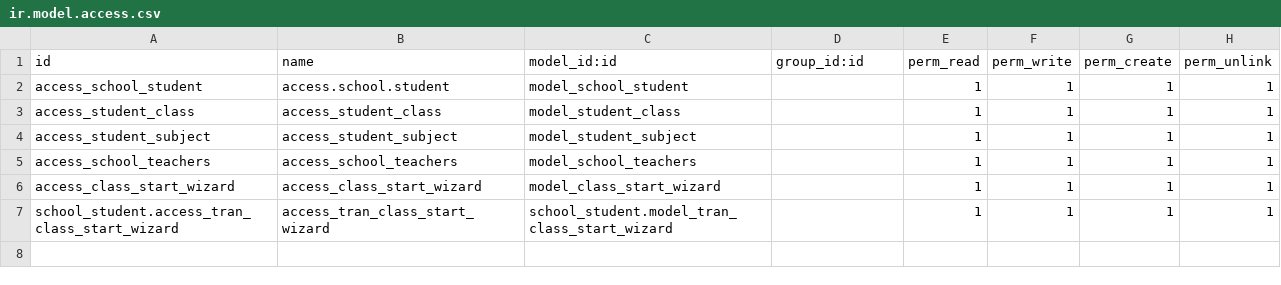
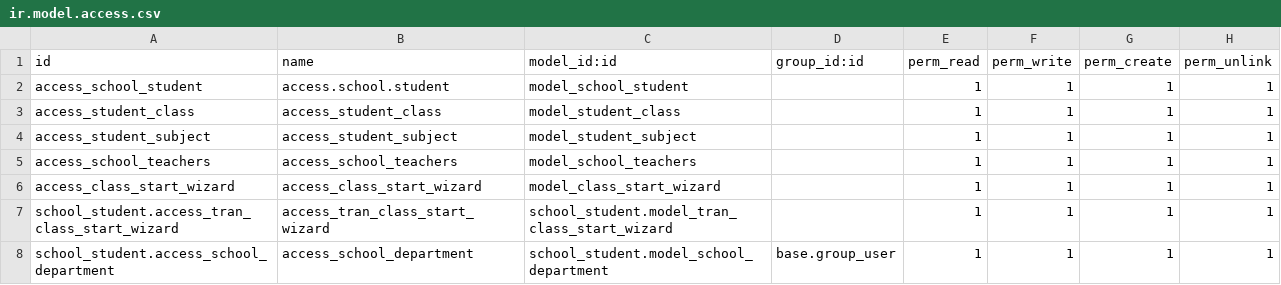
Before and after one commit to Faiyazi/Odoo-trainee, a CSV file: school_student/security/ir.model.access.csv, drawn as a sheet.

Commit message:
[Modify] modify scholl.student

```diff
--- a/school_student/security/ir.model.access.csv
+++ b/school_student/security/ir.model.access.csv
@@ -7 +7,2 @@ access_class_start_wizard,access_class_start_wizard,model_class_start_wizard,,1,
 school_student.access_tran_class_start_wizard,access_tran_class_start_wizard,school_student.model_tran_class_start_wizard,,1,1,1,1
+school_student.access_school_department,access_school_department,school_student.model_school_department,base.group_user,1,1,1,1
```
Also changed, not shown: 11 other files.
